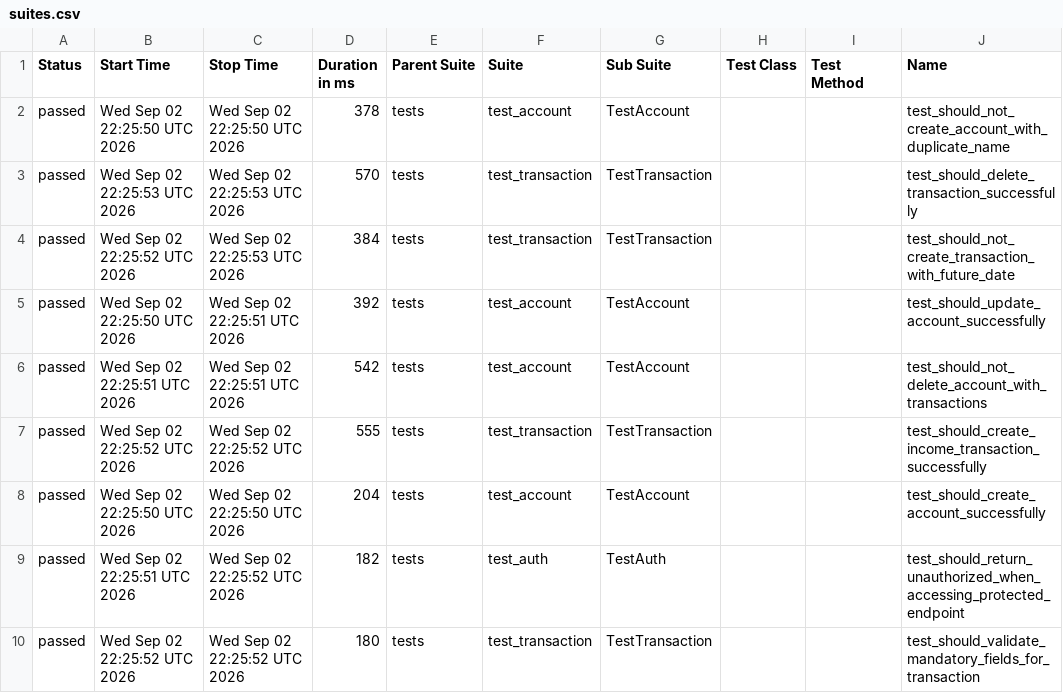
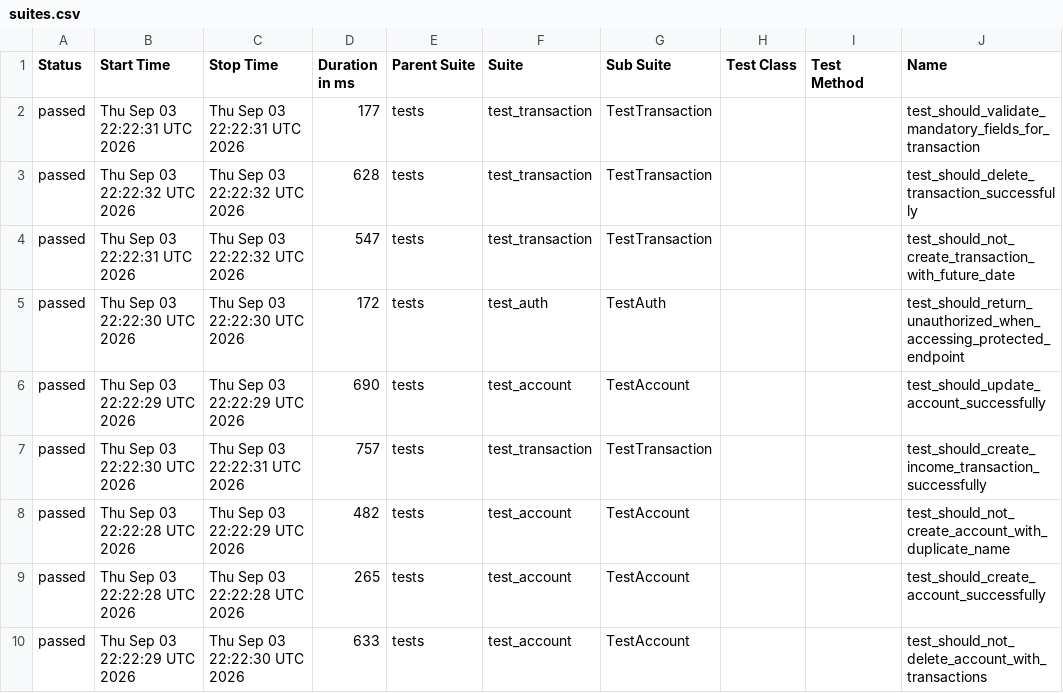
Before and after one commit to JosinaldoGJunior/python-automation-api-test, a CSV file: data/suites.csv, drawn as a sheet; only a part is shown; the diff names each change by its address in the sheet, - before the commit and + after, or states it on an @@ line.

```diff
--- a/data/suites.csv
+++ b/data/suites.csv
-B2 (Start Time): Wed Sep 02 22:25:50 UTC 2026
+B2 (Start Time): Thu Sep 03 22:22:31 UTC 2026
-C2 (Stop Time): Wed Sep 02 22:25:50 UTC 2026
+C2 (Stop Time): Thu Sep 03 22:22:31 UTC 2026
-D2 (Duration in ms): 378
+D2 (Duration in ms): 177
-F2 (Suite): test_account
+F2 (Suite): test_transaction
-G2 (Sub Suite): TestAccount
+G2 (Sub Suite): TestTransaction
-J2 (Name): test_should_not_create_account_with_duplicate_name
+J2 (Name): test_should_validate_mandatory_fields_for_transaction
-B3 (Start Time): Wed Sep 02 22:25:53 UTC 2026
+B3 (Start Time): Thu Sep 03 22:22:32 UTC 2026
-C3:C4 (Stop Time): Wed Sep 02 22:25:53 UTC 2026
+C3:C4 (Stop Time): Thu Sep 03 22:22:32 UTC 2026
-D3 (Duration in ms): 570
+D3 (Duration in ms): 628
-B4 (Start Time): Wed Sep 02 22:25:52 UTC 2026
+B4 (Start Time): Thu Sep 03 22:22:31 UTC 2026
-D4 (Duration in ms): 384
+D4 (Duration in ms): 547
-B5 (Start Time): Wed Sep 02 22:25:50 UTC 2026
+B5 (Start Time): Thu Sep 03 22:22:30 UTC 2026
-C5 (Stop Time): Wed Sep 02 22:25:51 UTC 2026
+C5 (Stop Time): Thu Sep 03 22:22:30 UTC 2026
-D5 (Duration in ms): 392
+D5 (Duration in ms): 172
-F5 (Suite): test_account
+F5 (Suite): test_auth
-G5 (Sub Suite): TestAccount
+G5 (Sub Suite): TestAuth
-J5 (Name): test_should_update_account_successfully
+J5 (Name): test_should_return_unauthorized_when_accessing_protected_endpoint
-B6 (Start Time): Wed Sep 02 22:25:51 UTC 2026
+B6 (Start Time): Thu Sep 03 22:22:29 UTC 2026
-C6 (Stop Time): Wed Sep 02 22:25:51 UTC 2026
+C6 (Stop Time): Thu Sep 03 22:22:29 UTC 2026
-D6 (Duration in ms): 542
+D6 (Duration in ms): 690
-J6 (Name): test_should_not_delete_account_with_transactions
+J6 (Name): test_should_update_account_successfully
-B7 (Start Time): Wed Sep 02 22:25:52 UTC 2026
+B7 (Start Time): Thu Sep 03 22:22:30 UTC 2026
-C7 (Stop Time): Wed Sep 02 22:25:52 UTC 2026
+C7 (Stop Time): Thu Sep 03 22:22:31 UTC 2026
-D7 (Duration in ms): 555
+D7 (Duration in ms): 757
-B8 (Start Time): Wed Sep 02 22:25:50 UTC 2026
+B8 (Start Time): Thu Sep 03 22:22:28 UTC 2026
-C8 (Stop Time): Wed Sep 02 22:25:50 UTC 2026
+C8 (Stop Time): Thu Sep 03 22:22:29 UTC 2026
-D8 (Duration in ms): 204
+D8 (Duration in ms): 482
-J8 (Name): test_should_create_account_successfully
+J8 (Name): test_should_not_create_account_with_duplicate_name
-B9 (Start Time): Wed Sep 02 22:25:51 UTC 2026
+B9 (Start Time): Thu Sep 03 22:22:28 UTC 2026
-C9 (Stop Time): Wed Sep 02 22:25:52 UTC 2026
+C9 (Stop Time): Thu Sep 03 22:22:28 UTC 2026
-D9 (Duration in ms): 182
+D9 (Duration in ms): 265
-F9 (Suite): test_auth
+F9 (Suite): test_account
-G9 (Sub Suite): TestAuth
+G9 (Sub Suite): TestAccount
-J9 (Name): test_should_return_unauthorized_when_accessing_protected_endpoint
+J9 (Name): test_should_create_account_successfully
-B10 (Start Time): Wed Sep 02 22:25:52 UTC 2026
+B10 (Start Time): Thu Sep 03 22:22:29 UTC 2026
-C10 (Stop Time): Wed Sep 02 22:25:52 UTC 2026
+C10 (Stop Time): Thu Sep 03 22:22:30 UTC 2026
-D10 (Duration in ms): 180
+D10 (Duration in ms): 633
-F10 (Suite): test_transaction
+F10 (Suite): test_account
-G10 (Sub Suite): TestTransaction
+G10 (Sub Suite): TestAccount
-J10 (Name): test_should_validate_mandatory_fields_for_transaction
+J10 (Name): test_should_not_delete_account_with_transactions
```
Also changed, not shown: 32 other files.
